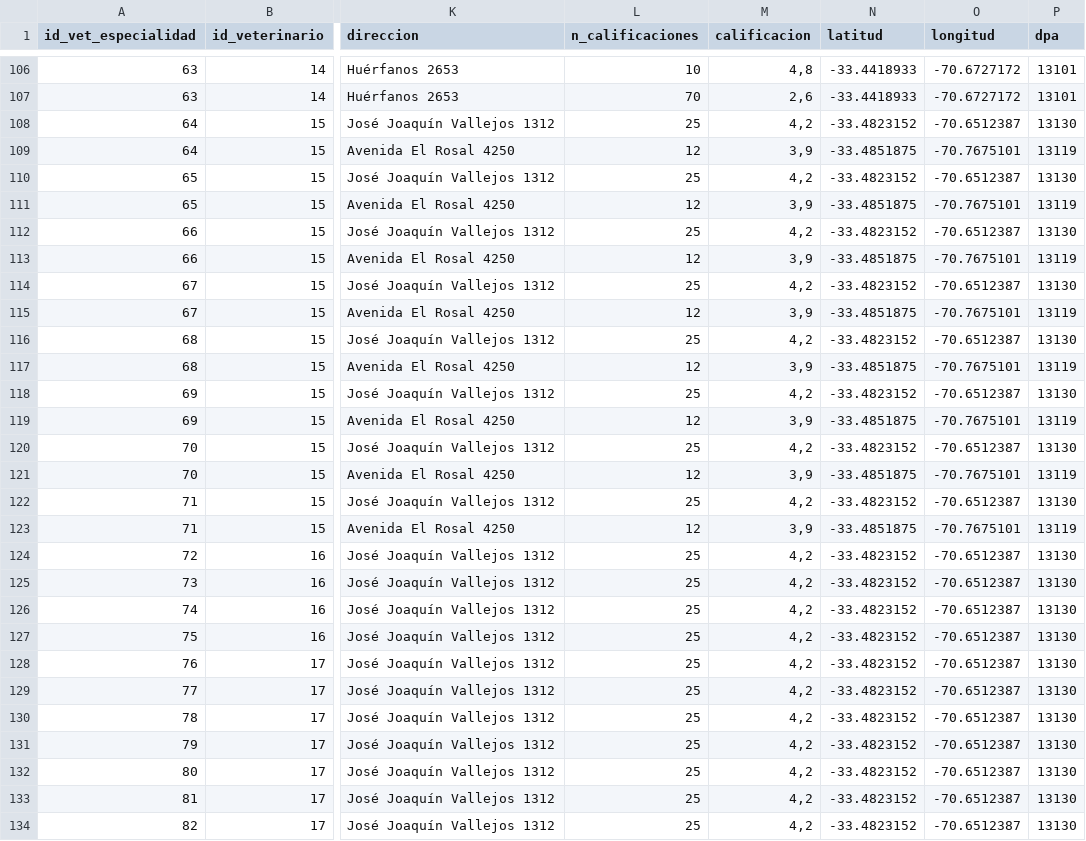
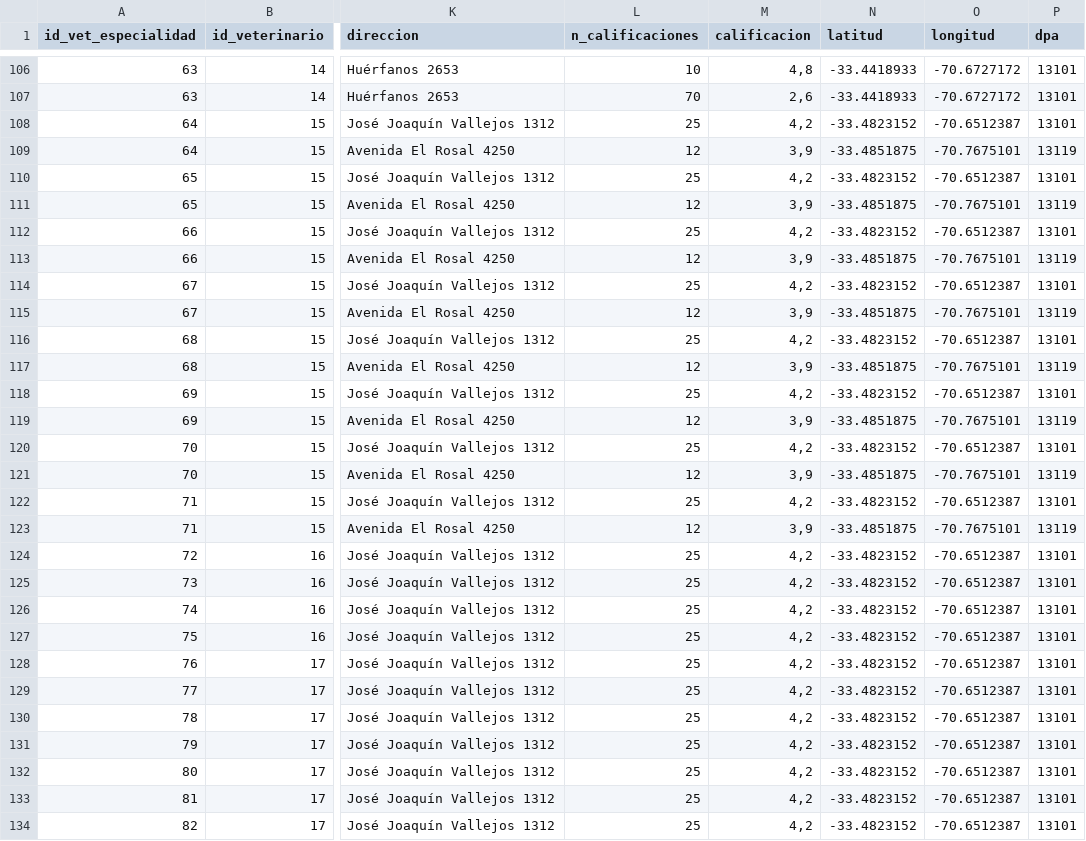
Before and after one commit to alejandrohenriquezr/Frontend_paw_care2, a CSV file: data/veterinario_especialidades_df_4.csv, drawn as a sheet; only a part is shown, gaps mark what is left out; the diff covers the shown part only; the diff names each change by its address in the sheet, - before the commit and + after, or states it on an @@ line.

```diff
--- a/data/veterinario_especialidades_df_4.csv
+++ b/data/veterinario_especialidades_df_4.csv
-P108 (dpa): 13130
+P108 (dpa): 13101
-P110 (dpa): 13130
+P110 (dpa): 13101
-P112 (dpa): 13130
+P112 (dpa): 13101
-P114 (dpa): 13130
+P114 (dpa): 13101
-P116 (dpa): 13130
+P116 (dpa): 13101
-P118 (dpa): 13130
+P118 (dpa): 13101
-P120 (dpa): 13130
+P120 (dpa): 13101
-P122 (dpa): 13130
+P122 (dpa): 13101
-P124:P134 (dpa): 13130
+P124:P134 (dpa): 13101
```
Also changed, not shown: 26 edited cells elsewhere in this file, data/clientes_mascotas.csv, data/clinicas.csv, 16 other files.
